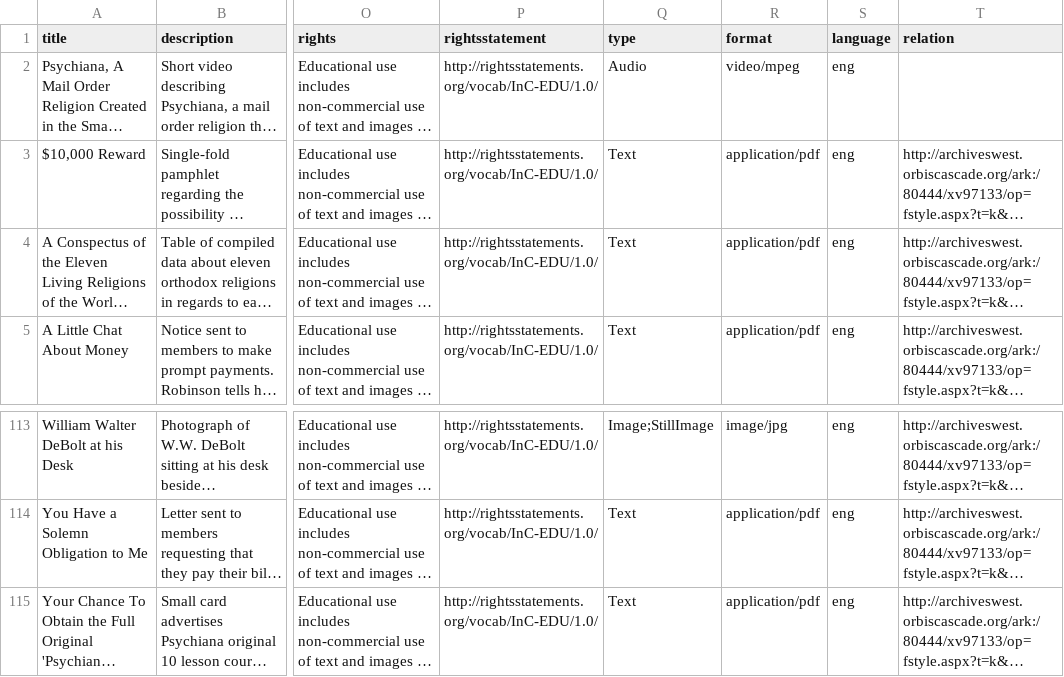
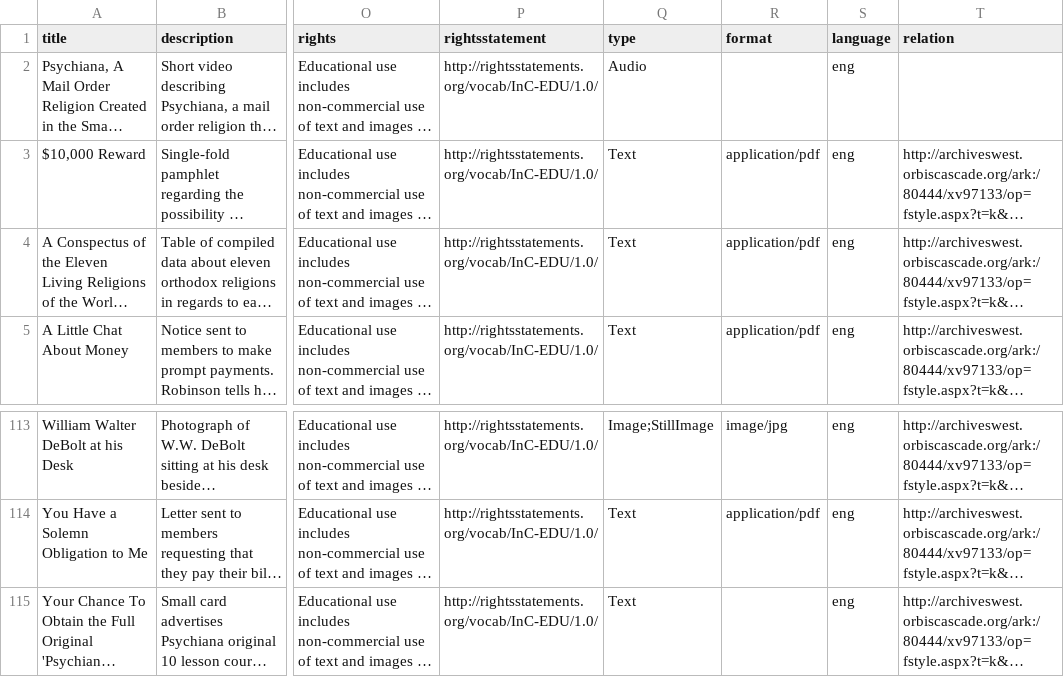
Before and after one commit to CollectionBuilder/collectionbuilder-contentdm, a CSV file: _data/demo_psychiana.csv, drawn as a sheet; only a part is shown, gaps mark what is left out; long unchanged cells end in …; the diff names each change by its address in the sheet, - before the commit and + after, or states it on an @@ line.

```diff
--- a/_data/demo_psychiana.csv
+++ b/_data/demo_psychiana.csv
-R2 (format): video/mpeg
+R2 (format): (empty)
-R115 (format): application/pdf
+R115 (format): (empty)
```
Also changed, not shown: 2 other files.
